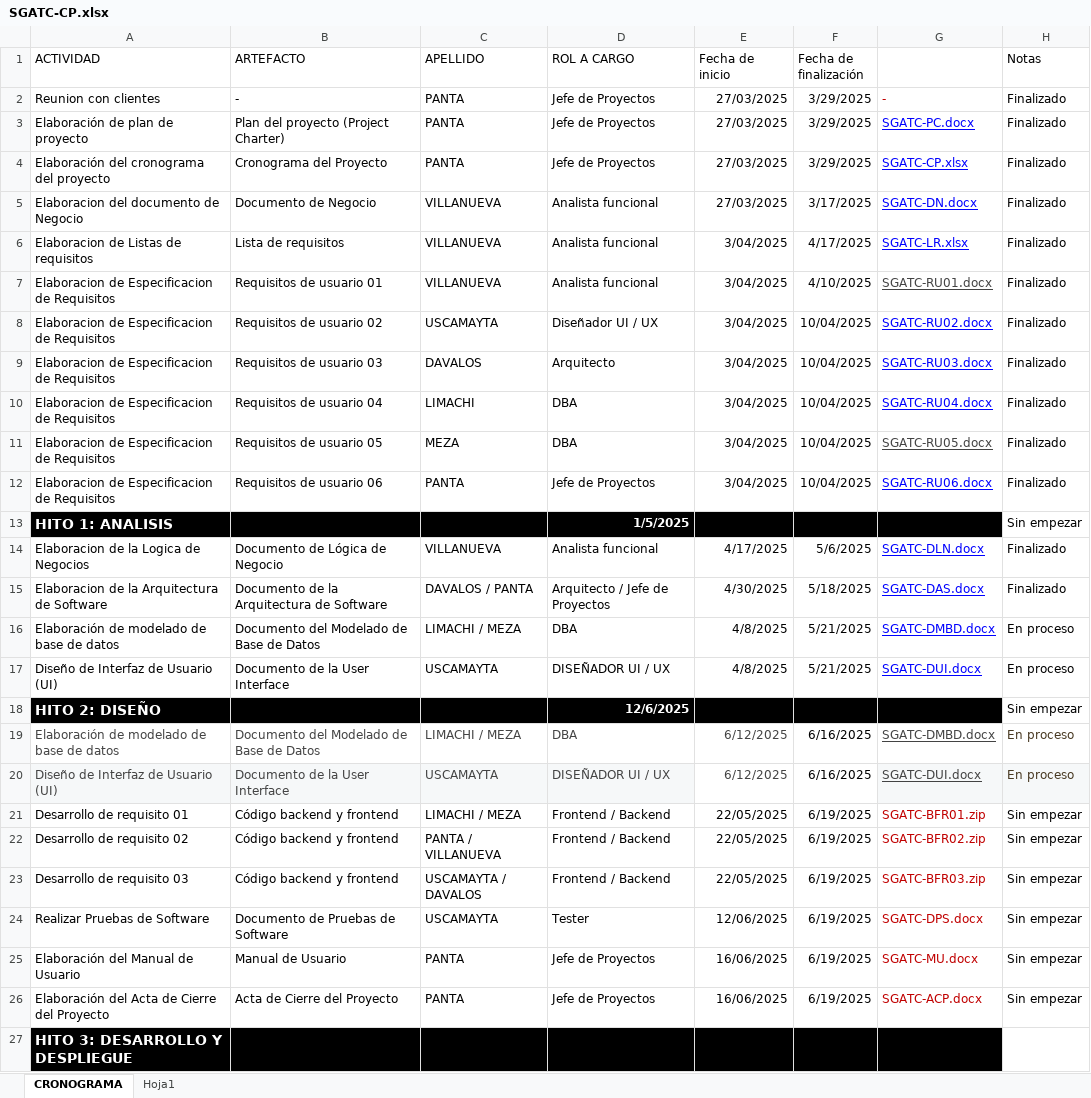
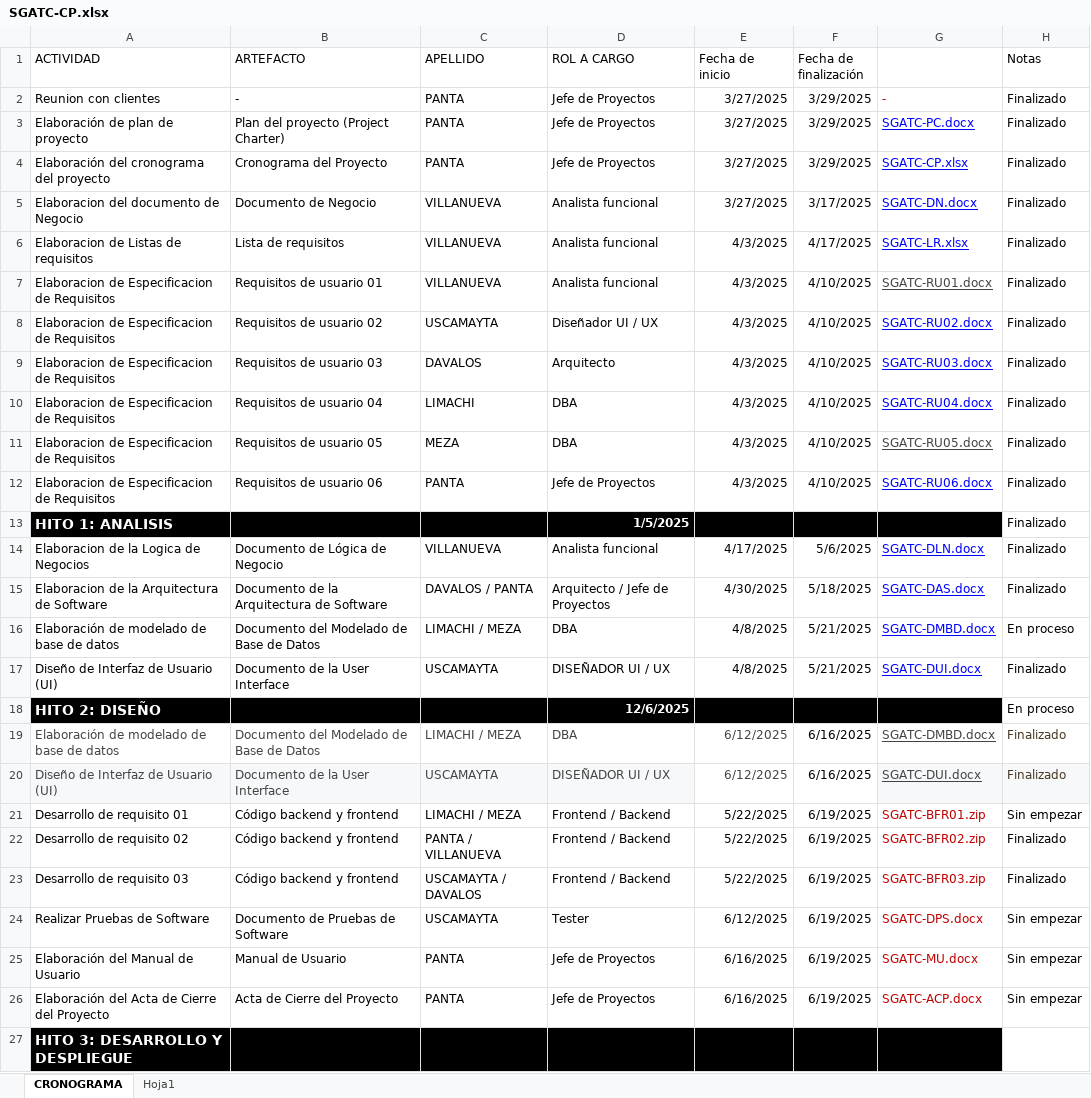
Before and after one commit to LordPanda04/AETHER_TECH, an Excel workbook: Desarrollo/SGATC/Gestion/SGATC-CP.xlsx, sheet CRONOGRAMA, drawn as a sheet; values as stored, in another font and other column widths than the file's, no borders; table styles not drawn; the diff names each change by its address in the sheet, - before the commit and + after, or states it on an @@ line.

Commit message:
cp actualizacion

```diff
--- a/Desarrollo/SGATC/Gestion/SGATC-CP.xlsx (sheet CRONOGRAMA)
+++ b/Desarrollo/SGATC/Gestion/SGATC-CP.xlsx (sheet CRONOGRAMA)
-E2:E5 (Fecha de inicio): 27/03/2025
+E2:E5 (Fecha de inicio): 3/27/2025
-E6:E12 (Fecha de inicio): 3/04/2025
+E6:E12 (Fecha de inicio): 4/3/2025
-F8:F12 (Fecha de finalización): 10/04/2025
+F8:F12 (Fecha de finalización): 4/10/2025
-H13 (Notas): Sin empezar
+H13 (Notas): Finalizado
-H17 (Notas): En proceso
+H17 (Notas): Finalizado
-H18 (Notas): Sin empezar
+H18 (Notas): En proceso
-H19:H20 (Notas): En proceso
+H19:H20 (Notas): Finalizado
-E21:E23 (Fecha de inicio): 22/05/2025
+E21:E23 (Fecha de inicio): 5/22/2025
-H22:H23 (Notas): Sin empezar
+H22:H23 (Notas): Finalizado
-E24 (Fecha de inicio): 12/06/2025
+E24 (Fecha de inicio): 6/12/2025
-E25:E26 (Fecha de inicio): 16/06/2025
+E25:E26 (Fecha de inicio): 6/16/2025
```
Also changed, not shown: sheet Hoja1.
